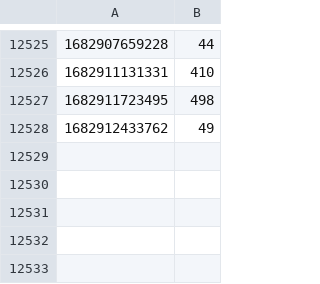
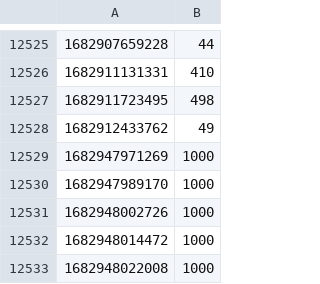
Before and after one commit to lucahammer/fedifinder, a CSV file: stats.csv, drawn as a sheet; only a part is shown, gaps mark what is left out.

```diff
--- a/stats.csv
+++ b/stats.csv
@@ -12528 +12528,6 @@
 1682912433762,49
+1682947971269,1000
+1682947989170,1000
+1682948002726,1000
+1682948014472,1000
+1682948022008,1000
```
Also changed, not shown: 2 other files.
